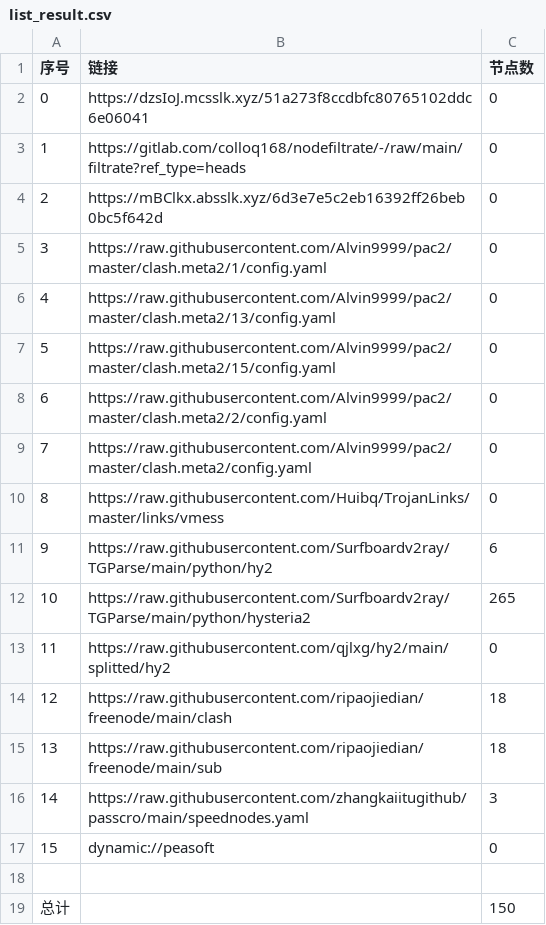
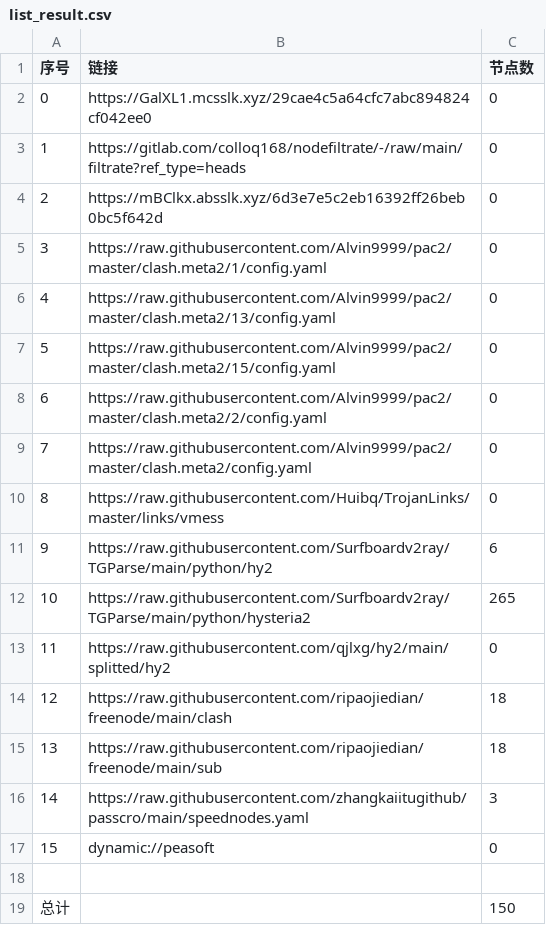
Before and after one commit to wenma77/AutoMergePublicNodes, a CSV file: list_result.csv, drawn as a sheet.

```diff
--- a/list_result.csv
+++ b/list_result.csv
@@ -1,3 +1,3 @@
 序号,链接,节点数
-0,https://dzsIoJ.mcsslk.xyz/51a273f8ccdbfc80765102ddc6e06041,0
+0,https://GalXL1.mcsslk.xyz/29cae4c5a64cfc7abc894824cf042ee0,0
 1,https://gitlab.com/colloq168/nodefiltrate/-/raw/main/filtrate?ref_type=heads,0
```
Also changed, not shown: 3 other files.
